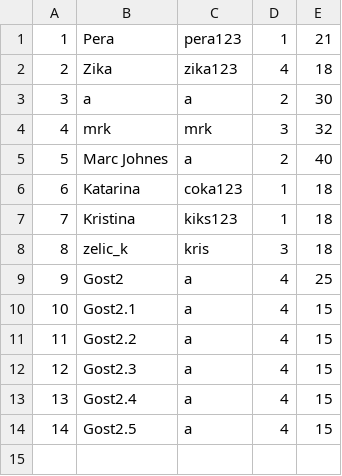
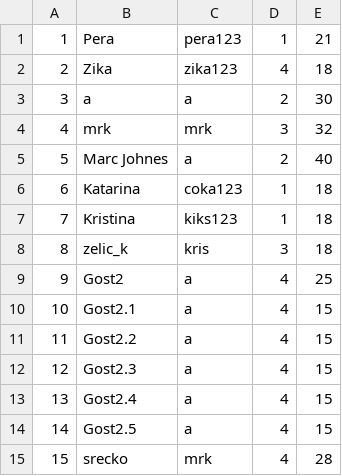
Before and after one commit to BrziGolub/booking, a CSV file: Booking/Booking/Resources/Data/users.csv, drawn as a sheet.

```diff
--- a/Booking/Booking/Resources/Data/users.csv
+++ b/Booking/Booking/Resources/Data/users.csv
@@ -14 +14,2 @@
 14|Gost2.5|a|4|15
+15|srecko|mrk|4|28
```
Also changed, not shown: 8 other files.
